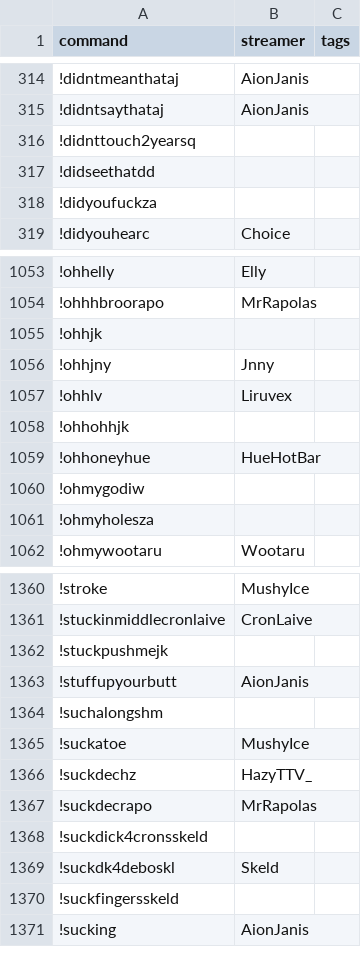
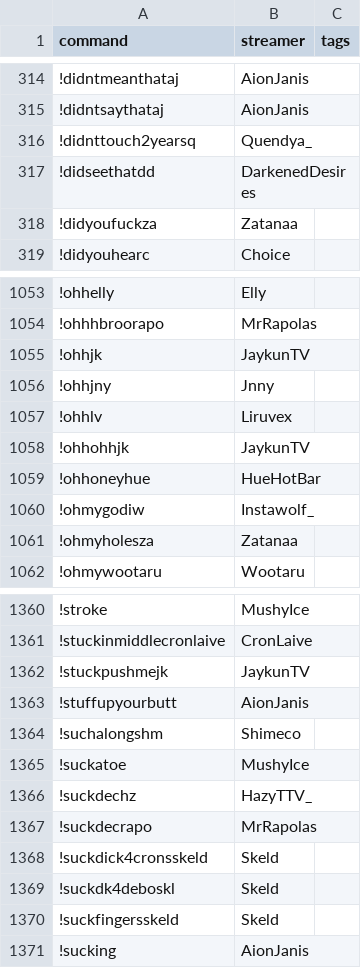
Before and after one commit to aionjanis/aionjanis.github.io, a CSV file: commands.csv, drawn as a sheet; only a part is shown, gaps mark what is left out; the diff covers the shown part only.

```diff
--- a/commands.csv
+++ b/commands.csv
@@ -315,5 +315,5 @@ command,streamer,tags
 !didntsaythataj,AionJanis,
-!didnttouch2yearsq,,
-!didseethatdd,,
-!didyoufuckza,,
+!didnttouch2yearsq,Quendya_,
+!didseethatdd,DarkenedDesires,
+!didyoufuckza,Zatanaa,
 !didyouhearc,Choice,
@@ -1054,9 +1054,9 @@ command,streamer,tags
 !ohhhbroorapo,MrRapolas,
-!ohhjk,,
+!ohhjk,JaykunTV,
 !ohhjny,Jnny,
 !ohhlv,Liruvex,
-!ohhohhjk,,
+!ohhohhjk,JaykunTV,
 !ohhoneyhue,HueHotBar,
-!ohmygodiw,,
-!ohmyholesza,,
+!ohmygodiw,Instawolf_,
+!ohmyholesza,Zatanaa,
 !ohmywootaru,Wootaru,
@@ -1361,5 +1361,5 @@ command,streamer,tags
 !stuckinmiddlecronlaive,CronLaive,
-!stuckpushmejk,,
+!stuckpushmejk,JaykunTV,
 !stuffupyourbutt,AionJanis,
-!suchalongshm,,
+!suchalongshm,Shimeco,
 !suckatoe,MushyIce,
@@ -1367,5 +1367,5 @@ command,streamer,tags
 !suckdecrapo,MrRapolas,
-!suckdick4cronsskeld,,
+!suckdick4cronsskeld,Skeld,
 !suckdk4deboskl,Skeld,
-!suckfingersskeld,,
+!suckfingersskeld,Skeld,
 !sucking,AionJanis,
```
Also changed, not shown: 168 edited cells elsewhere in this file.
